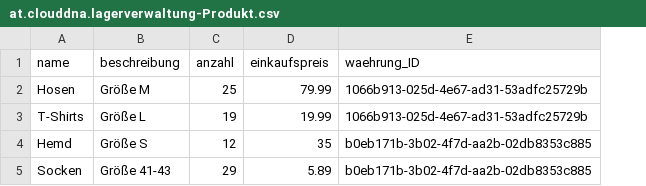
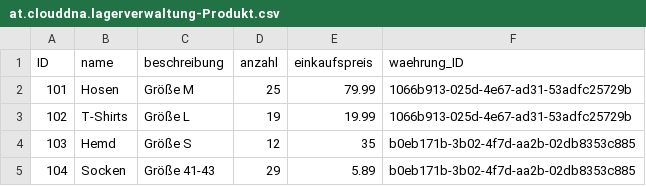
Before and after one commit to JanRingbauer/lagerverwaltung, a CSV file: db/csv/at.clouddna.lagerverwaltung-Produkt.csv, drawn as a sheet; the diff names each change by its address in the sheet, - before the commit and + after, or states it on an @@ line.

```diff
--- a/db/csv/at.clouddna.lagerverwaltung-Produkt.csv
+++ b/db/csv/at.clouddna.lagerverwaltung-Produkt.csv
+column A (ID), rows 2-5: 101 | 102 | 103 | 104
```
Also changed, not shown: 21 other files.
